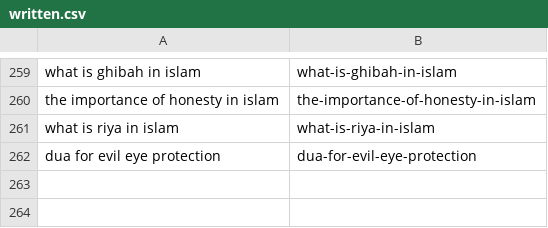
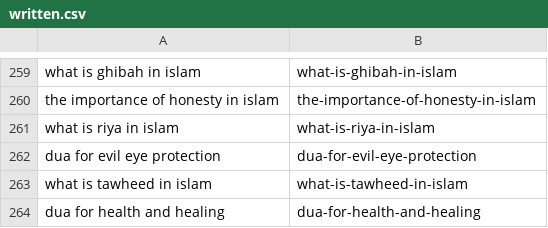
Before and after one commit to charliesheep7/dearpup_website, a CSV file: .claude/skills/deenup-blog-writer/written.csv, drawn as a sheet; only a part is shown, gaps mark what is left out; the diff names each change by its address in the sheet, - before the commit and + after, or states it on an @@ line.

```diff
--- a/.claude/skills/deenup-blog-writer/written.csv
+++ b/.claude/skills/deenup-blog-writer/written.csv
+row 263: what is tawheed in islam | what-is-tawheed-in-islam
+row 264: dua for health and healing | dua-for-health-and-healing
```
Also changed, not shown: 2 other files.
